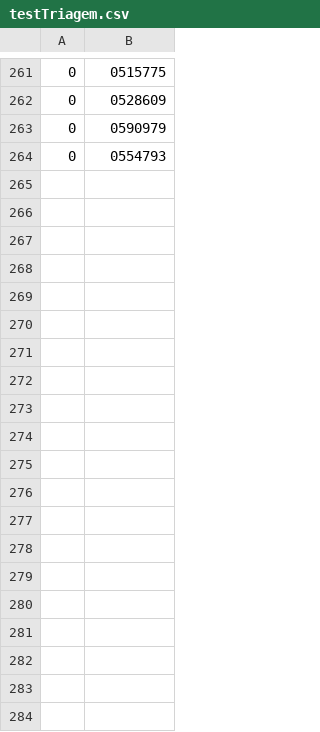
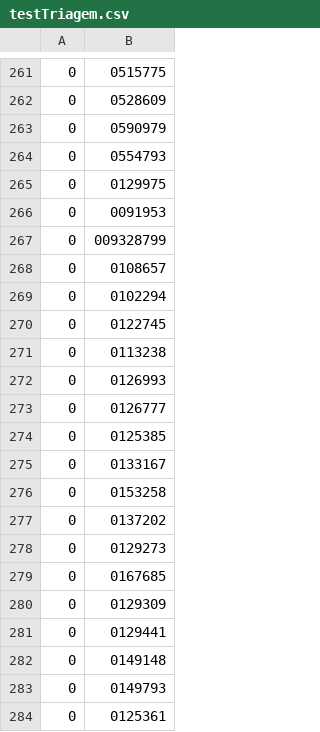
Before and after one commit to rauliporto/PI, a CSV file: testTriagem.csv, drawn as a sheet; only a part is shown, gaps mark what is left out; the diff covers the shown part only; the diff names each change by its address in the sheet, - before the commit and + after, or states it on an @@ line.

```diff
--- a/testTriagem.csv
+++ b/testTriagem.csv
+row 265: 0 | 0129975
+row 266: 0 | 0091953
+row 267: 0 | 009328799
+row 268: 0 | 0108657
+row 269: 0 | 0102294
+row 270: 0 | 0122745
+row 271: 0 | 0113238
+row 272: 0 | 0126993
+row 273: 0 | 0126777
+row 274: 0 | 0125385
+row 275: 0 | 0133167
+row 276: 0 | 0153258
+row 277: 0 | 0137202
+row 278: 0 | 0129273
+row 279: 0 | 0167685
+row 280: 0 | 0129309
+row 281: 0 | 0129441
+row 282: 0 | 0149148
+row 283: 0 | 0149793
+row 284: 0 | 0125361
```
Also changed, not shown: 16 added rows elsewhere in this file, test.csv, testMedico.csv.
